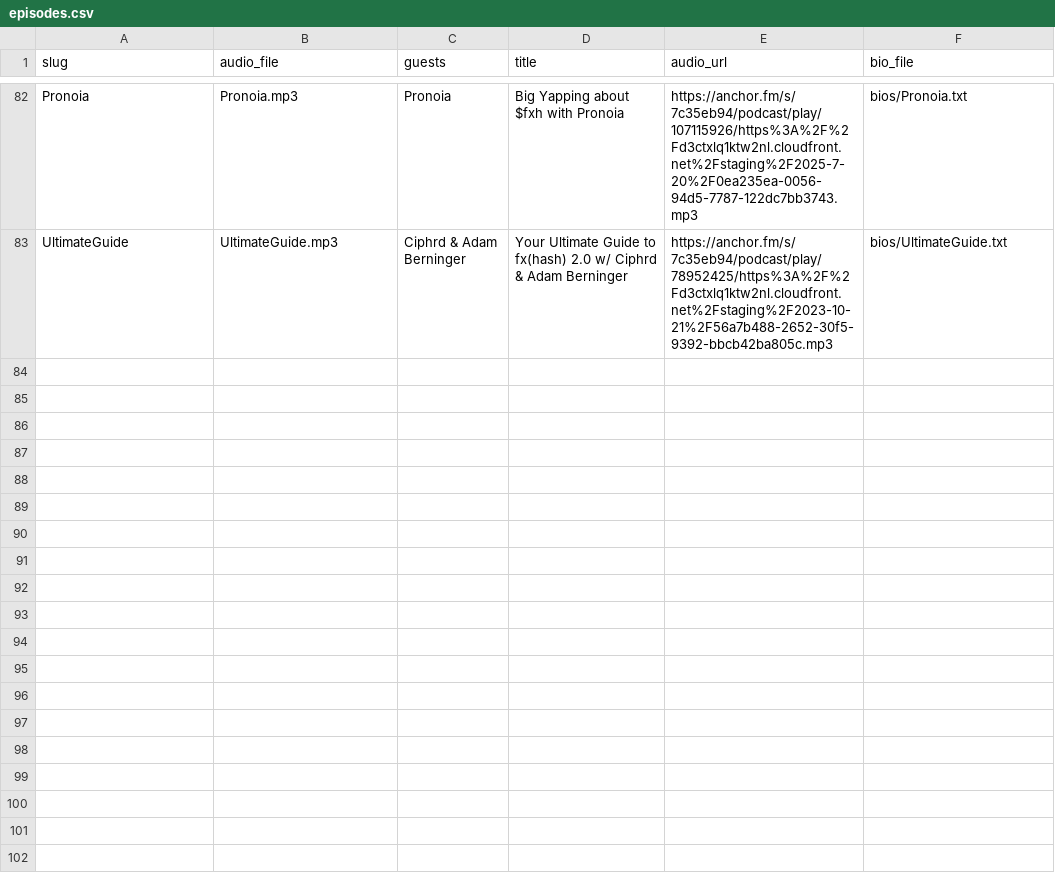
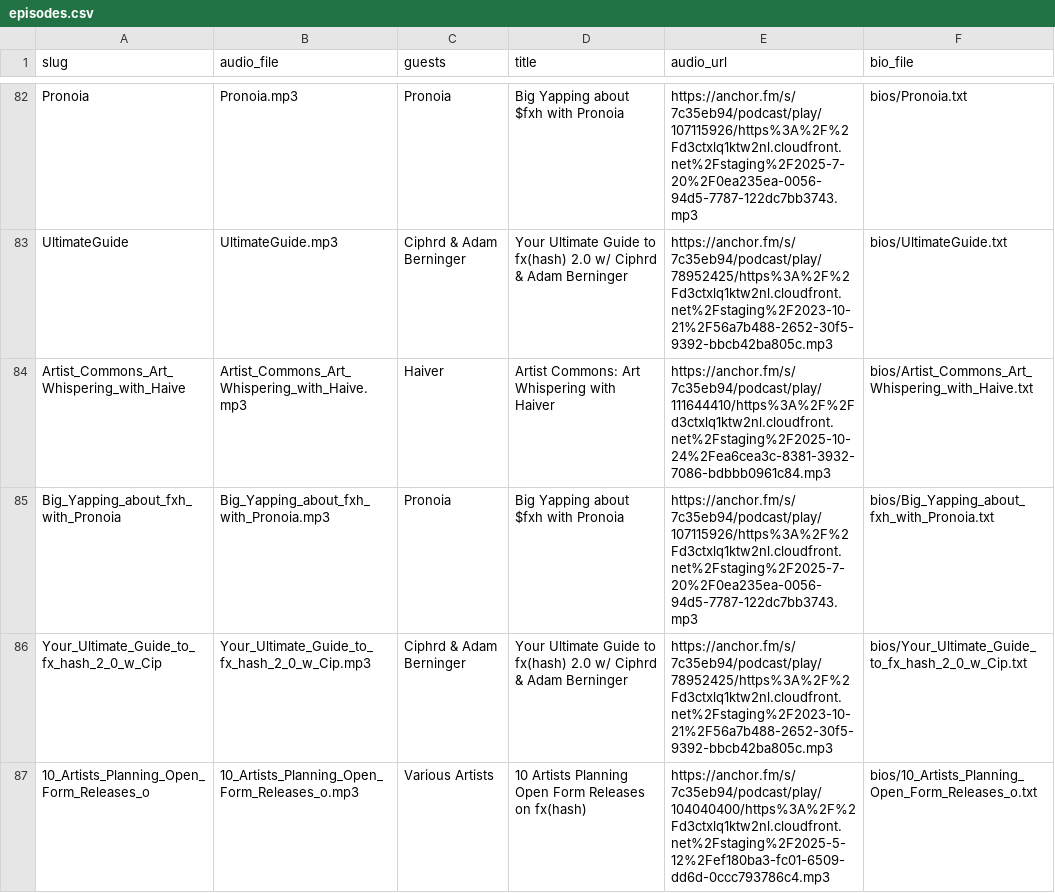
Before and after one commit to willpop2/wtbs, a CSV file: episodes.csv, drawn as a sheet; only a part is shown, gaps mark what is left out; the diff names each change by its address in the sheet, - before the commit and + after, or states it on an @@ line.

```diff
--- a/episodes.csv
+++ b/episodes.csv
+row 84: Artist_Commons_Art_Whispering_with_Haive | Artist_Commons_Art_Whispering_with_Haive.mp3 | Haiver | Artist Commons: Art Whispering with Haiver | https://anchor.fm/s/7c35eb94/podcast/play/111644410/https%3A%2F%2Fd3ctxlq1ktw2nl.cloudfront.net%2Fstaging%2F2025-10-24%2Fea6cea3c-8381-3932-7086-bdbbb0961c84.mp3 | bios/Artist_Commons_Art_Whispering_with_Haive.txt
+row 85: Big_Yapping_about_fxh_with_Pronoia | Big_Yapping_about_fxh_with_Pronoia.mp3 | Pronoia | Big Yapping about $fxh with Pronoia | https://anchor.fm/s/7c35eb94/podcast/play/107115926/https%3A%2F%2Fd3ctxlq1ktw2nl.cloudfront.net%2Fstaging%2F2025-7-20%2F0ea235ea-0056-94d5-7787-122dc7bb3743.mp3 | bios/Big_Yapping_about_fxh_with_Pronoia.txt
+row 86: Your_Ultimate_Guide_to_fx_hash_2_0_w_Cip | Your_Ultimate_Guide_to_fx_hash_2_0_w_Cip.mp3 | Ciphrd & Adam Berninger | Your Ultimate Guide to fx(hash) 2.0 w/ Ciphrd & Adam Berninger | https://anchor.fm/s/7c35eb94/podcast/play/78952425/https%3A%2F%2Fd3ctxlq1ktw2nl.cloudfront.net%2Fstaging%2F2023-10-21%2F56a7b488-2652-30f5-9392-bbcb42ba805c.mp3 | bios/Your_Ultimate_Guide_to_fx_hash_2_0_w_Cip.txt
+row 87: 10_Artists_Planning_Open_Form_Releases_o | 10_Artists_Planning_Open_Form_Releases_o.mp3 | Various Artists | 10 Artists Planning Open Form Releases on fx(hash) | https://anchor.fm/s/7c35eb94/podcast/play/104040400/https%3A%2F%2Fd3ctxlq1ktw2nl.cloudfront.net%2Fstaging%2F2025-5-12%2Fef180ba3-fc01-6509-dd6d-0ccc793786c4.mp3 | bios/10_Artists_Planning_Open_Form_Releases_o.txt
```
Also changed, not shown: 7 other files.
